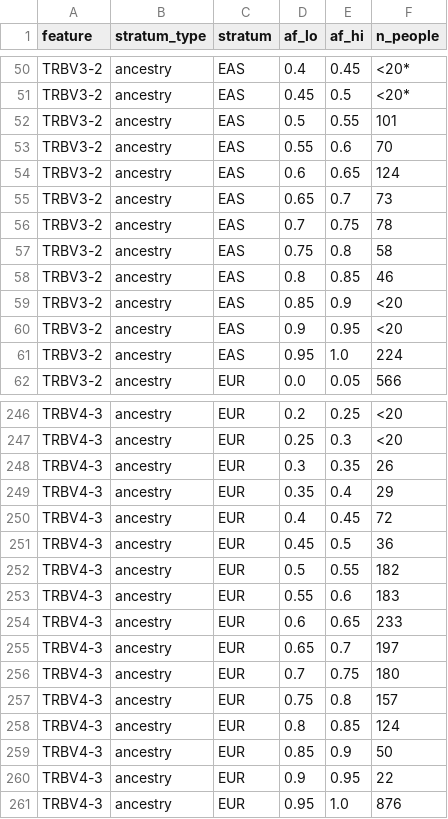
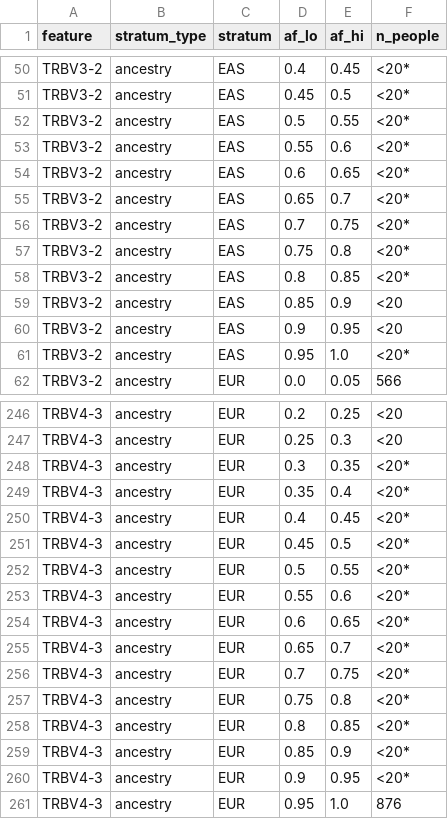
Before and after one commit to marcserranos/pilot-validation, a TSV file: reports/hla_popgen/65_trb_assembly_genotype/reads_all/allele_fraction_histogram.tsv, drawn as a sheet; only a part is shown, gaps mark what is left out; the diff covers the shown part only.

```diff
--- a/reports/hla_popgen/65_trb_assembly_genotype/reads_all/allele_fraction_histogram.tsv
+++ b/reports/hla_popgen/65_trb_assembly_genotype/reads_all/allele_fraction_histogram.tsv
@@ -51,12 +51,12 @@ TRBV3-2	ancestry	EAS	0.4	0.45	<20*
 TRBV3-2	ancestry	EAS	0.45	0.5	<20*
-TRBV3-2	ancestry	EAS	0.5	0.55	101
-TRBV3-2	ancestry	EAS	0.55	0.6	70
-TRBV3-2	ancestry	EAS	0.6	0.65	124
-TRBV3-2	ancestry	EAS	0.65	0.7	73
-TRBV3-2	ancestry	EAS	0.7	0.75	78
-TRBV3-2	ancestry	EAS	0.75	0.8	58
-TRBV3-2	ancestry	EAS	0.8	0.85	46
+TRBV3-2	ancestry	EAS	0.5	0.55	<20*
+TRBV3-2	ancestry	EAS	0.55	0.6	<20*
+TRBV3-2	ancestry	EAS	0.6	0.65	<20*
+TRBV3-2	ancestry	EAS	0.65	0.7	<20*
+TRBV3-2	ancestry	EAS	0.7	0.75	<20*
+TRBV3-2	ancestry	EAS	0.75	0.8	<20*
+TRBV3-2	ancestry	EAS	0.8	0.85	<20*
 TRBV3-2	ancestry	EAS	0.85	0.9	<20
 TRBV3-2	ancestry	EAS	0.9	0.95	<20
-TRBV3-2	ancestry	EAS	0.95	1.0	224
+TRBV3-2	ancestry	EAS	0.95	1.0	<20*
 TRBV3-2	ancestry	EUR	0.0	0.05	566
@@ -247,15 +247,15 @@ TRBV4-3	ancestry	EUR	0.2	0.25	<20
 TRBV4-3	ancestry	EUR	0.25	0.3	<20
-TRBV4-3	ancestry	EUR	0.3	0.35	26
-TRBV4-3	ancestry	EUR	0.35	0.4	29
-TRBV4-3	ancestry	EUR	0.4	0.45	72
-TRBV4-3	ancestry	EUR	0.45	0.5	36
-TRBV4-3	ancestry	EUR	0.5	0.55	182
-TRBV4-3	ancestry	EUR	0.55	0.6	183
-TRBV4-3	ancestry	EUR	0.6	0.65	233
-TRBV4-3	ancestry	EUR	0.65	0.7	197
-TRBV4-3	ancestry	EUR	0.7	0.75	180
-TRBV4-3	ancestry	EUR	0.75	0.8	157
-TRBV4-3	ancestry	EUR	0.8	0.85	124
-TRBV4-3	ancestry	EUR	0.85	0.9	50
-TRBV4-3	ancestry	EUR	0.9	0.95	22
+TRBV4-3	ancestry	EUR	0.3	0.35	<20*
+TRBV4-3	ancestry	EUR	0.35	0.4	<20*
+TRBV4-3	ancestry	EUR	0.4	0.45	<20*
+TRBV4-3	ancestry	EUR	0.45	0.5	<20*
+TRBV4-3	ancestry	EUR	0.5	0.55	<20*
+TRBV4-3	ancestry	EUR	0.55	0.6	<20*
+TRBV4-3	ancestry	EUR	0.6	0.65	<20*
+TRBV4-3	ancestry	EUR	0.65	0.7	<20*
+TRBV4-3	ancestry	EUR	0.7	0.75	<20*
+TRBV4-3	ancestry	EUR	0.75	0.8	<20*
+TRBV4-3	ancestry	EUR	0.8	0.85	<20*
+TRBV4-3	ancestry	EUR	0.85	0.9	<20*
+TRBV4-3	ancestry	EUR	0.9	0.95	<20*
 TRBV4-3	ancestry	EUR	0.95	1.0	876
```
Also changed, not shown: 75 edited cells elsewhere in this file, reports/hla_popgen/50_qc_foundation/dq_ascertainment.tsv, reports/hla_popgen/58_regional_depth/depth_summary_by_region.tsv, 35 other files.
